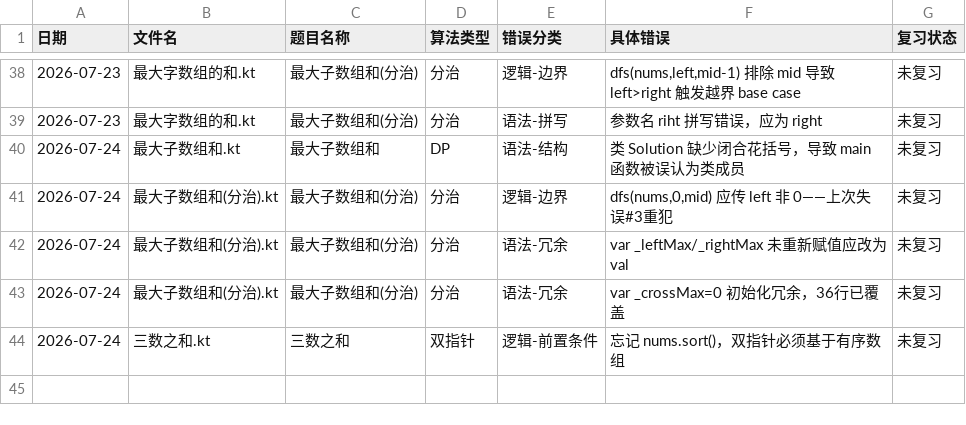
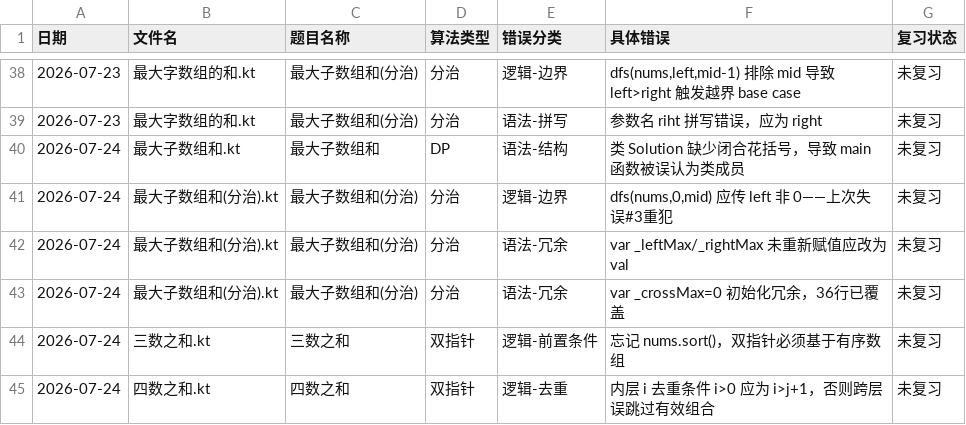
Before and after one commit to exerti/leetcode, a CSV file: .claude/review/错题记录.csv, drawn as a sheet; only a part is shown, gaps mark what is left out; the diff names each change by its address in the sheet, - before the commit and + after, or states it on an @@ line.

Commit message:
fix(四数之和): 内层去重 i>0 → i>j+1 — 防止跨层误跳过

```diff
--- a/.claude/review/错题记录.csv
+++ b/.claude/review/错题记录.csv
+row 45: 2026-07-24 | 四数之和.kt | 四数之和 | 双指针 | 逻辑-去重 | 内层 i 去重条件 i>0 应为 i>j+1，否则跨层误跳过有效组合 | 未复习
```
Also changed, not shown: .claude/review/题目掌握度.csv, 1 other file.
